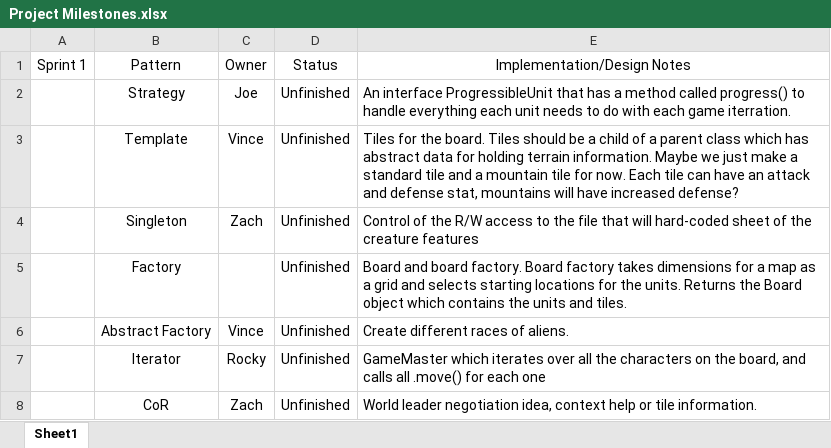
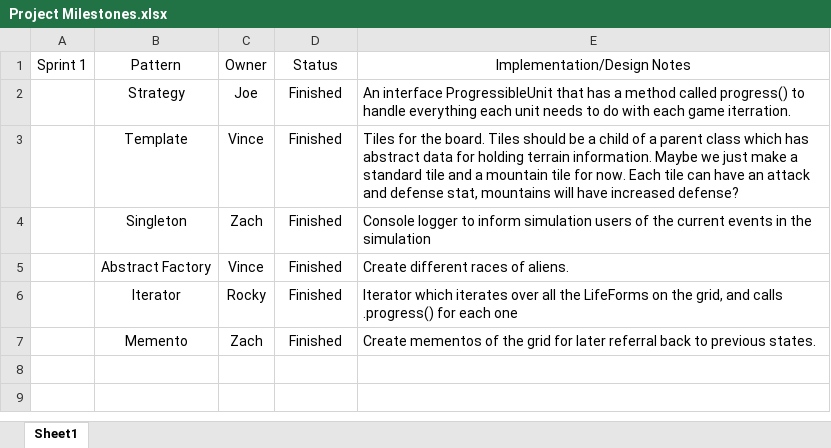
Before and after one commit to zdpowers/Alien-Project, an Excel workbook: docs/Project Milestones.xlsx, sheet Sheet1, drawn as a sheet; values as stored, in another font and other column widths than the file's, no borders; removed rows and columns are numbered as before the commit, all else as after; the diff names each change by its address in the sheet, - before the commit and + after, or states it on an @@ line.

```diff
--- a/docs/Project Milestones.xlsx (sheet Sheet1)
+++ b/docs/Project Milestones.xlsx (sheet Sheet1)
-D2:D4: Unfinished
+D2:D4: Finished
-E4: Control of the R/W access to the file that will hard-coded sheet of the creature features
+E4: Console logger to inform simulation users of the current events in the simulation
-row 5:  | Factory |  | Unfinished | Board and board factory. Board factory takes dimensions for a map as a grid and selects starting locations for the units. Returns the Board object which contains the units and tiles.
-D5:D6: Unfinished
+D5:D6: Finished
-E6: GameMaster which iterates over all the characters on the board, and calls all .move() for each…
+E6: Iterator which iterates over all the LifeForms on the grid, and calls .progress() for each…
-row 8:  | CoR | Zach | Unfinished | World leader negotiation idea, context help or tile information.
+row 7:  | Memento | Zach | Finished | Create mementos of the grid for later referral back to previous states.
```
Also changed, not shown: 4 other files.
